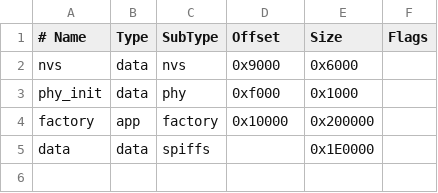
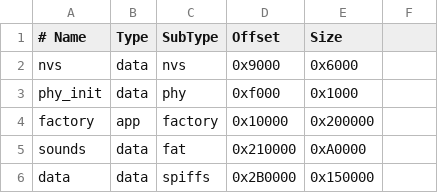
Before and after one commit to alexander-smoktal/esp32-player, a CSV file: partitions.csv, drawn as a sheet; addresses are those after the commit; the diff names each change by its address in the sheet, - before the commit and + after, or states it on an @@ line.

```diff
--- a/partitions.csv
+++ b/partitions.csv
-F1: Flags
+F1: (empty)
+row 5: sounds | data | fat | 0x210000 | 0xA0000
-D6 (Offset): (empty)
+D6 (Offset): 0x2B0000
-E6 (Size): 0x1E0000
+E6 (Size): 0x150000
```
Also changed, not shown: 35 other files.
